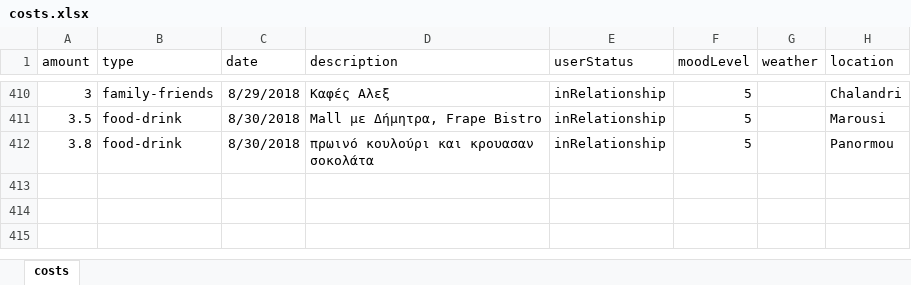
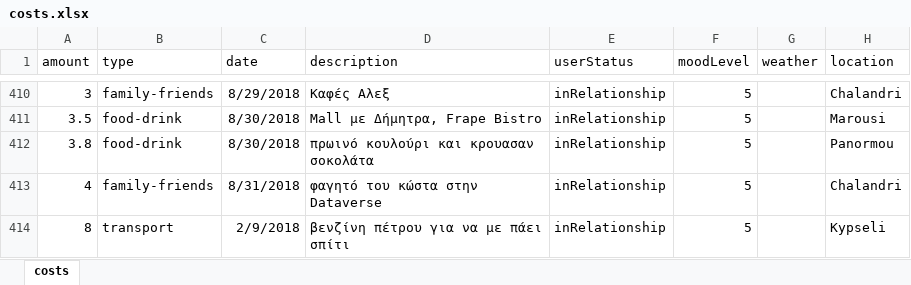
Before and after one commit to Stamanos/Financial-Organization, an Excel workbook: costs.xlsx, sheet costs, drawn as a sheet; only a part is shown, gaps mark what is left out; values as stored, in another font and other column widths than the file's, no borders; table styles not drawn; the diff names each change by its address in the sheet, - before the commit and + after, or states it on an @@ line.

Commit message:
update data

```diff
--- a/costs.xlsx (sheet costs)
+++ b/costs.xlsx (sheet costs)
+row 413: 4 | family-friends | 8/31/2018 | φαγητό του κώστα στην Dataverse | inRelationship | 5 |  | Chalandri
+row 414: 8 | transport | 2/9/2018 | βενζίνη πέτρου για να με πάει σπίτι | inRelationship | 5 |  | Kypseli
```
